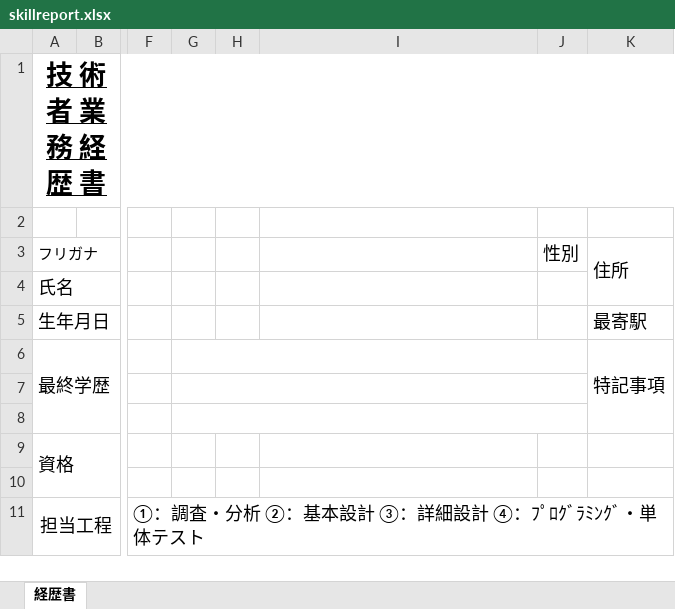
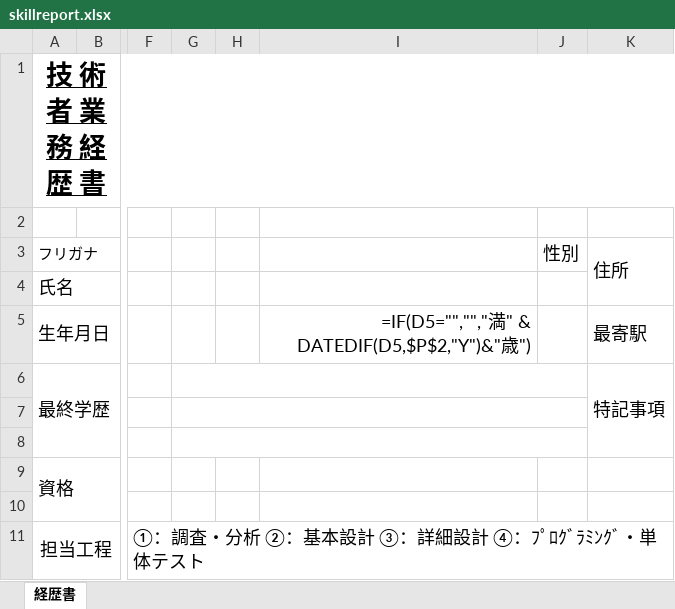
Before and after one commit to StudyGroup202010/portal, an Excel workbook: src/main/resources/templates/excel/skillreport.xlsx, sheet 経歴書, drawn as a sheet; only a part is shown, gaps mark what is left out; values as stored, in another font and other column widths than the file's, no borders; formulas are shown in place of their values; the diff names each change by its address in the sheet, - before the commit and + after, or states it on an @@ line.

Commit message:
[fix] #166対応　業務経歴書の年齢が自動算出されない
・業務経歴書の「年齢」の式を設定。

```diff
--- a/src/main/resources/templates/excel/skillreport.xlsx (sheet 経歴書)
+++ b/src/main/resources/templates/excel/skillreport.xlsx (sheet 経歴書)
-I5: (empty)
+I5: =IF(D5="","","満" & DATEDIF(D5,$P$2,"Y")&"歳")
```
